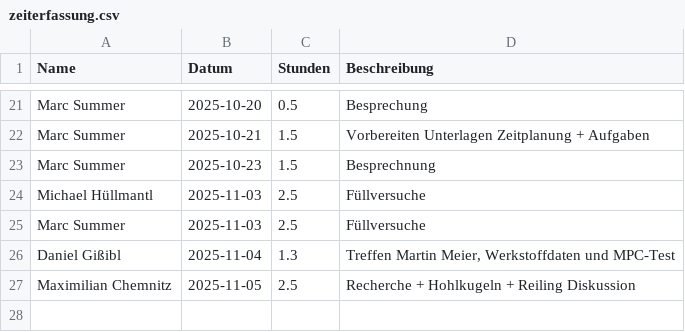
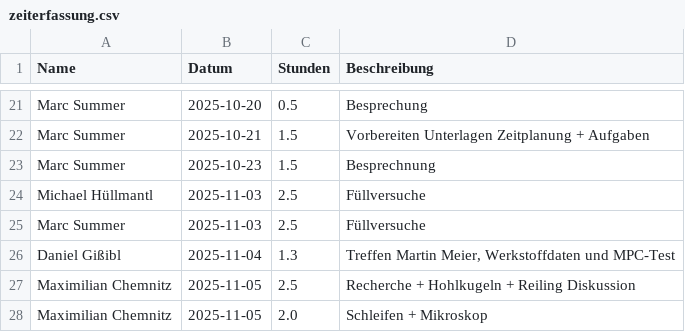
Before and after one commit to Dannyg-CFD/uni-zeiterfassung, a CSV file: zeiterfassung.csv, drawn as a sheet; only a part is shown, gaps mark what is left out; the diff names each change by its address in the sheet, - before the commit and + after, or states it on an @@ line.

Commit message:
Update Zeiterfassung durch Maximilian Chemnitz

```diff
--- a/zeiterfassung.csv
+++ b/zeiterfassung.csv
+row 28: Maximilian Chemnitz | 2025-11-05 | 2.0 | Schleifen + Mikroskop
```
